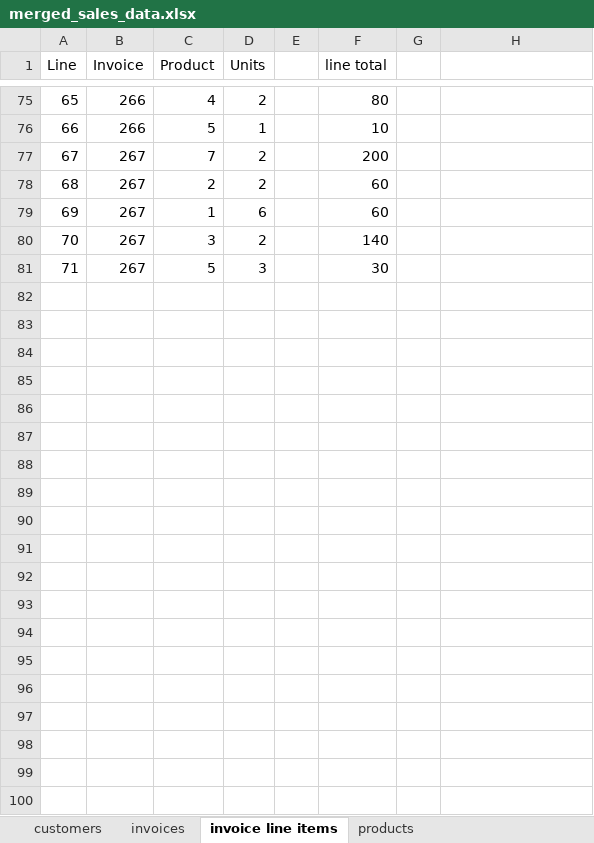
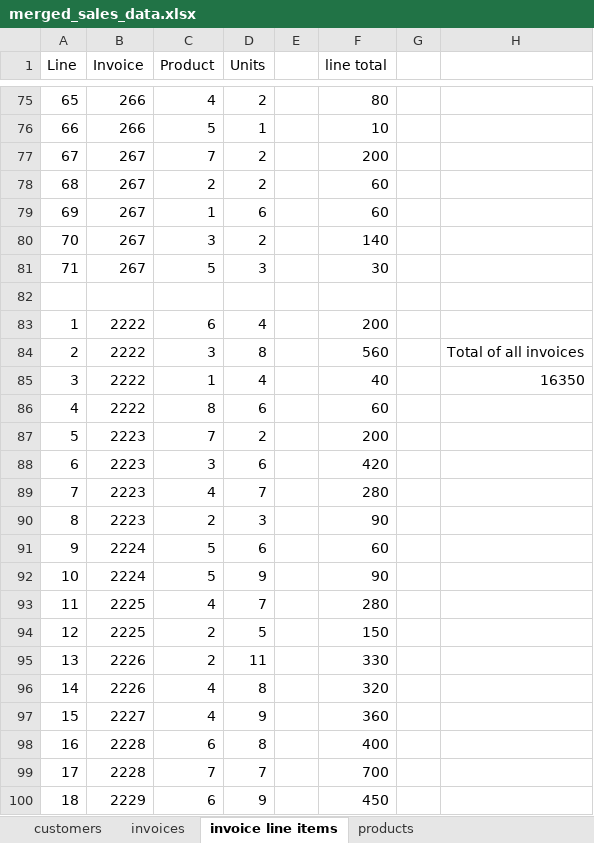
Before and after one commit to OmarHussainX/evolveu-python, an Excel workbook: Comp230/merged_sales_data.xlsx, sheet invoice line items, drawn as a sheet; only a part is shown, gaps mark what is left out; values as stored, in another font and other column widths than the file's, no borders; the diff covers the shown part only; the diff names each change by its address in the sheet, - before the commit and + after, or states it on an @@ line.

```diff
--- a/Comp230/merged_sales_data.xlsx (sheet invoice line items)
+++ b/Comp230/merged_sales_data.xlsx (sheet invoice line items)
+row 82: (empty)
+row 83: 1 | 2222 | 6 | 4 |  | 200
+row 84: 2 | 2222 | 3 | 8 |  | 560 |  | Total of all invoices
+row 85: 3 | 2222 | 1 | 4 |  | 40 |  | 16350
+row 86: 4 | 2222 | 8 | 6 |  | 60
+row 87: 5 | 2223 | 7 | 2 |  | 200
+row 88: 6 | 2223 | 3 | 6 |  | 420
+row 89: 7 | 2223 | 4 | 7 |  | 280
+row 90: 8 | 2223 | 2 | 3 |  | 90
+row 91: 9 | 2224 | 5 | 6 |  | 60
+row 92: 10 | 2224 | 5 | 9 |  | 90
+row 93: 11 | 2225 | 4 | 7 |  | 280
+row 94: 12 | 2225 | 2 | 5 |  | 150
+row 95: 13 | 2226 | 2 | 11 |  | 330
+row 96: 14 | 2226 | 4 | 8 |  | 320
+row 97: 15 | 2227 | 4 | 9 |  | 360
+row 98: 16 | 2228 | 6 | 8 |  | 400
+row 99: 17 | 2228 | 7 | 7 |  | 700
+row 100: 18 | 2229 | 6 | 9 |  | 450
```
Also changed, not shown: 53 added rows elsewhere in this sheet, sheet invoices, sheet customers, sheet products, 2 other files.
